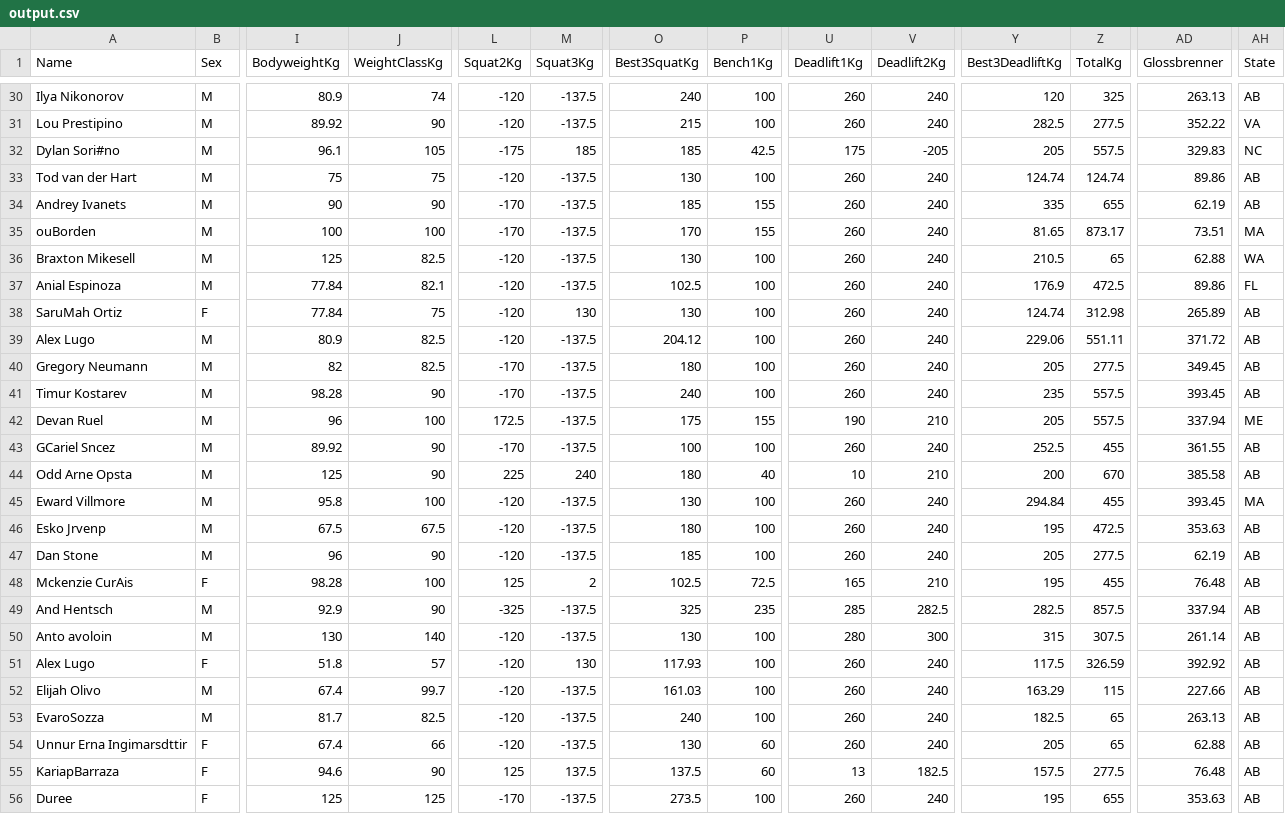
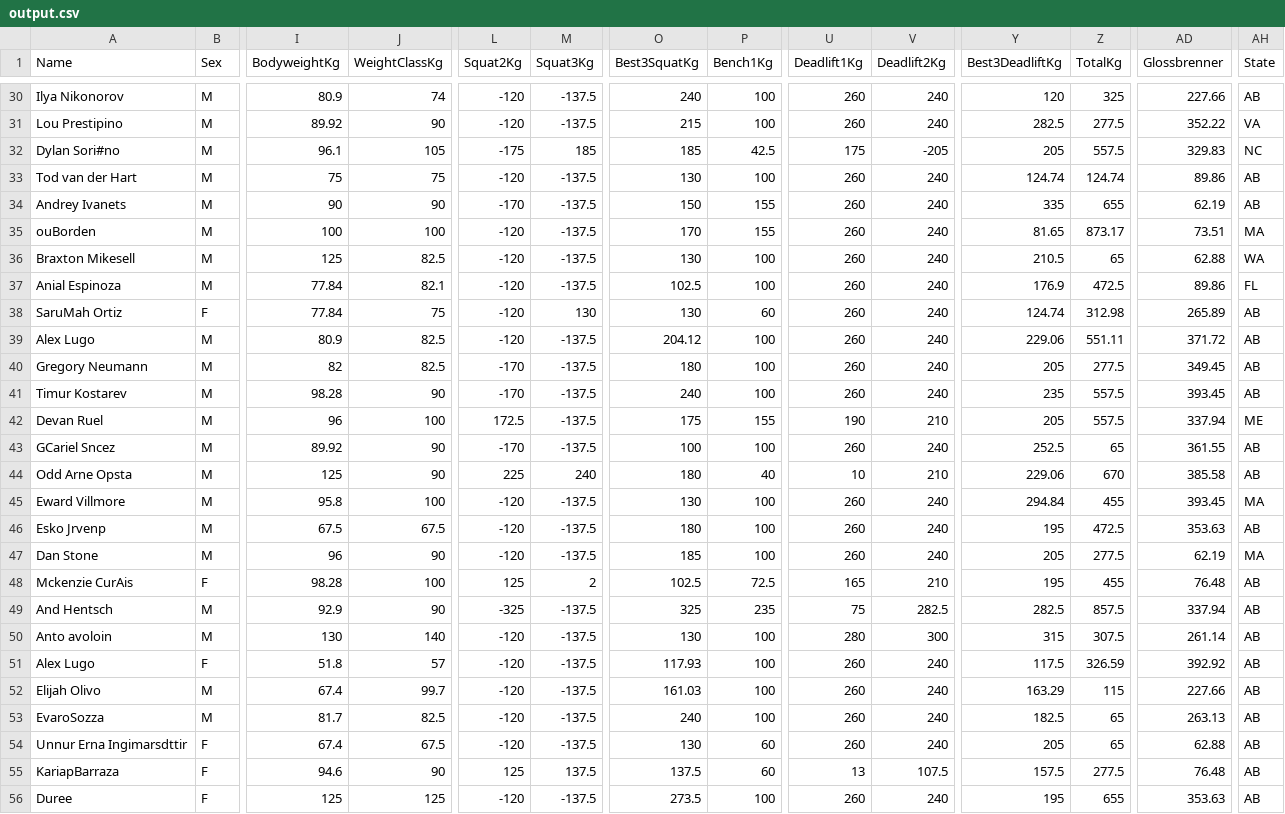
Before and after one commit to alistairvu/vldb-2026-tabular-data-repair, a CSV file: output.csv, drawn as a sheet; only a part is shown, gaps mark what is left out; the diff covers the shown part only; the diff names each change by its address in the sheet, - before the commit and + after, or states it on an @@ line.

```diff
--- a/output.csv
+++ b/output.csv
-AD30 (Glossbrenner): 263.13
+AD30 (Glossbrenner): 227.66
-O34 (Best3SquatKg): 185
+O34 (Best3SquatKg): 150
-L35 (Squat2Kg): -170
+L35 (Squat2Kg): -120
-P38 (Bench1Kg): 100
+P38 (Bench1Kg): 60
-Z43 (TotalKg): 455
+Z43 (TotalKg): 65
-Y44 (Best3DeadliftKg): 200
+Y44 (Best3DeadliftKg): 229.06
-AH47 (State): AB
+AH47 (State): MA
-U49 (Deadlift1Kg): 285
+U49 (Deadlift1Kg): 75
-M51 (Squat3Kg): 130
+M51 (Squat3Kg): -137.5
-J54 (WeightClassKg): 66
+J54 (WeightClassKg): 67.5
-V55 (Deadlift2Kg): 182.5
+V55 (Deadlift2Kg): 107.5
-L56 (Squat2Kg): -170
+L56 (Squat2Kg): -120
```
Also changed, not shown: 51 edited cells elsewhere in this file, 1 other file.
